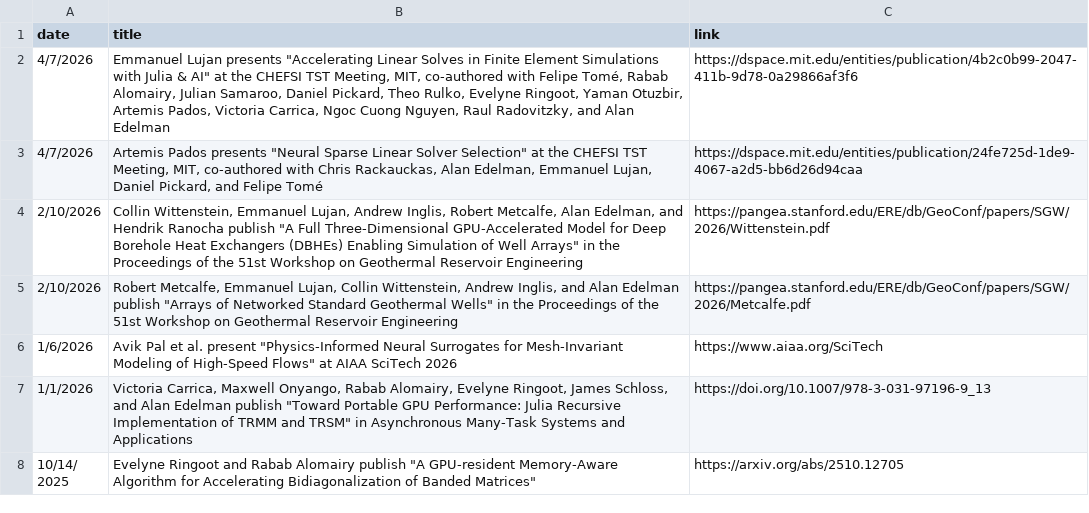
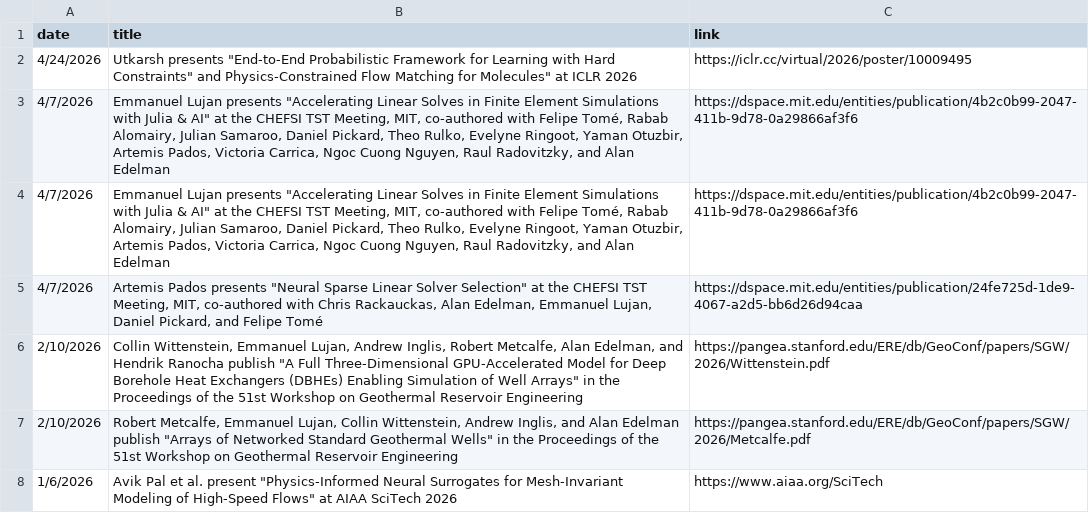
Before and after one commit to JuliaLabs/julialabs.github.io, a CSV file: assets/news.csv, drawn as a sheet; only a part is shown; the shorter side is filled out with more unchanged rows.

Commit message:
Deploying to gh-pages from @ JuliaLabs/julialabs.github.io@9700cc7392511d0ddf77ee429af69278ceab0d0f 🚀

```diff
--- a/assets/news.csv
+++ b/assets/news.csv
@@ -1,2 +1,4 @@
 date,title,link
+4/24/2026, "Utkarsh presents ""End-to-End Probabilistic Framework for Learning with Hard Constraints"" and "Physics-Constrained Flow Matching for Molecules"  at ICLR 2026, https://iclr.cc/virtual/2026/poster/10009495
+4/7/2026,"Emmanuel Lujan presents ""Accelerating Linear Solves in Finite Element Simulations with Julia & AI"" at the CHEFSI TST Meeting, MIT, co-authored with Felipe Tomé, Rabab Alomairy, Julian Samaroo, Daniel Pickard, Theo Rulko, Evelyne Ringoot, Yaman Otuzbir, Artemis Pados, Victoria Carrica, Ngoc Cuong Nguyen, Raul Radovitzky, and Alan Edelman",https://dspace.mit.edu/entities/publication/4b2c0b99-2047-411b-9d78-0a29866af3f6
 4/7/2026,"Emmanuel Lujan presents ""Accelerating Linear Solves in Finite Element Simulations with Julia & AI"" at the CHEFSI TST Meeting, MIT, co-authored with Felipe Tomé, Rabab Alomairy, Julian Samaroo, Daniel Pickard, Theo Rulko, Evelyne Ringoot, Yaman Otuzbir, Artemis Pados, Victoria Carrica, Ngoc Cuong Nguyen, Raul Radovitzky, and Alan Edelman",https://dspace.mit.edu/entities/publication/4b2c0b99-2047-411b-9d78-0a29866af3f6
```
Also changed, not shown: 9 other files.
